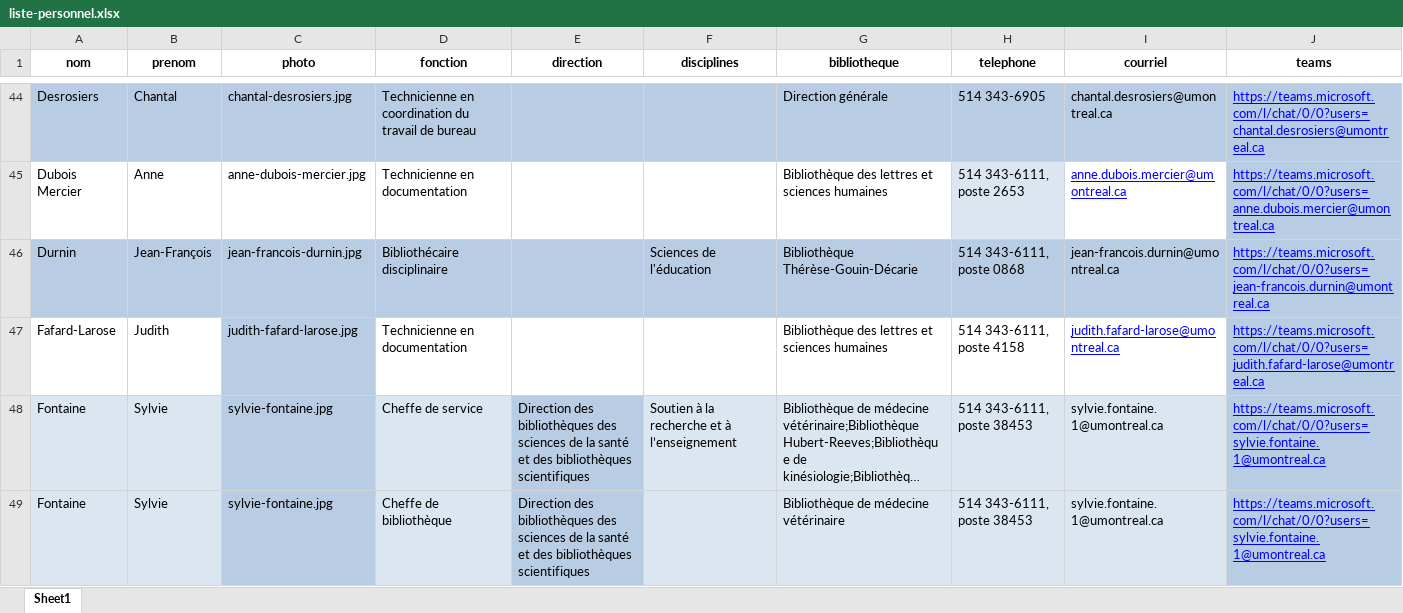
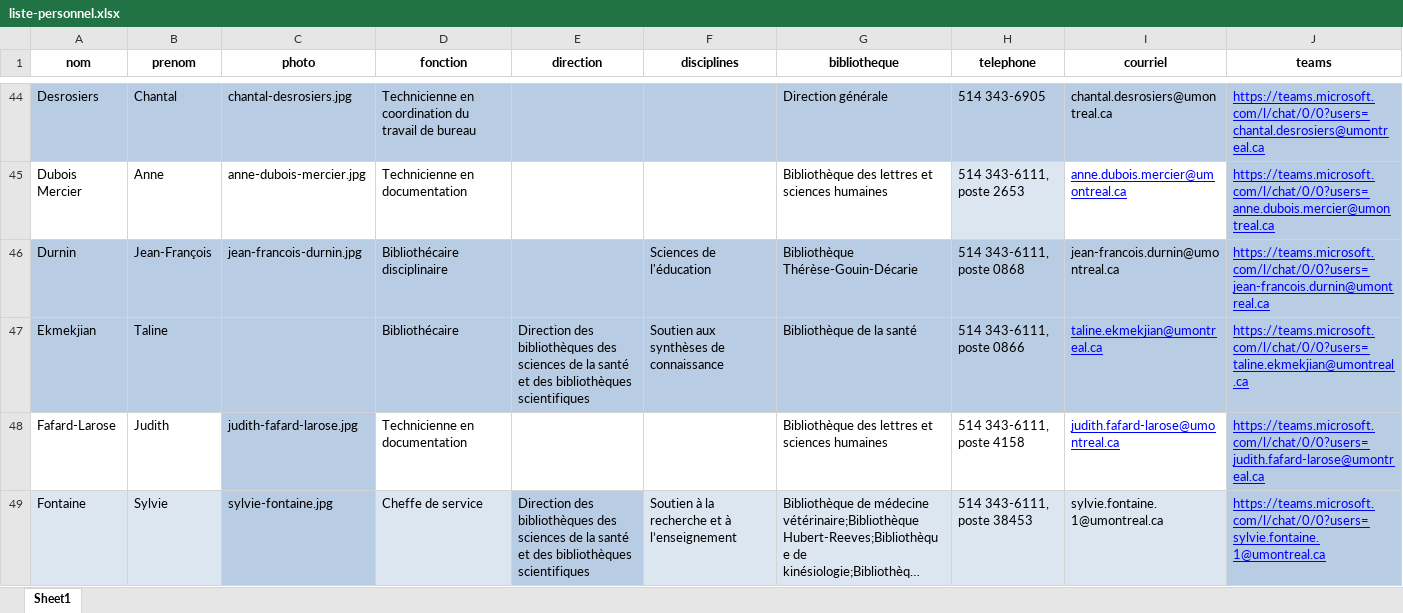
Before and after one commit to bibudem/coquille-web, an Excel workbook: content/personnel/liste-personnel.xlsx, sheet Sheet1, drawn as a sheet; only a part is shown, gaps mark what is left out; the shorter side is filled out with more unchanged rows; long unchanged cells end in …; values as stored, in another font and other column widths than the file's, no borders; table styles not drawn; the diff names each change by its address in the sheet, - before the commit and + after, or states it on an @@ line.

Commit message:
feat(repertoire-personnel): Ajout de Taline Ekmekjian

```diff
--- a/content/personnel/liste-personnel.xlsx (sheet Sheet1)
+++ b/content/personnel/liste-personnel.xlsx (sheet Sheet1)
+row 47: Ekmekjian | Taline |  | Bibliothécaire | Direction des bibliothèques des sciences de la santé et des bibliothèques scientifiques | Soutien aux synthèses de connaissance | Bibliothèque de la santé | 514 343-6111, poste 0866 | taline.ekmekjian@umontreal.ca | https://teams.microsoft.com/l/chat/0/0?users=taline.ekmekjian@umontreal.ca
```
